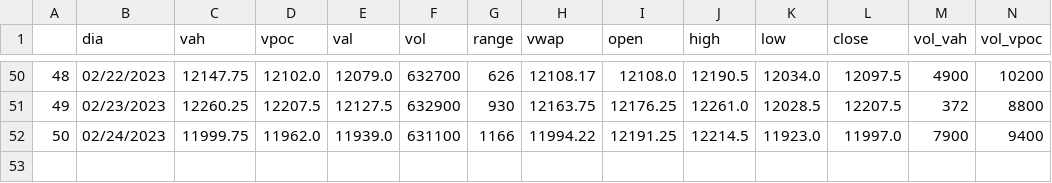
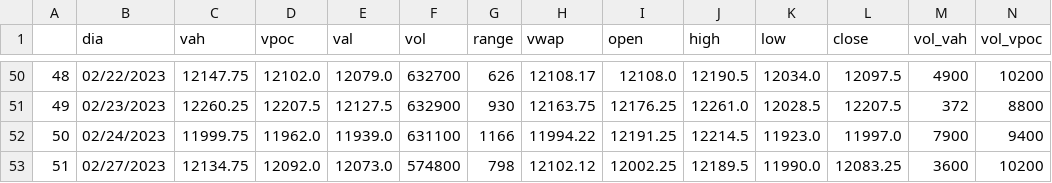
Before and after one commit to jbrass/Dashboard-Trader, a CSV file: Operativa/Diarios-NQ.csv, drawn as a sheet; only a part is shown, gaps mark what is left out; rows hold the shown columns only; the diff names each change by its address in the sheet, - before the commit and + after, or states it on an @@ line.

```diff
--- a/Operativa/Diarios-NQ.csv
+++ b/Operativa/Diarios-NQ.csv
+row 53: 51 | 02/27/2023 | 12134.75 | 12092.0 | 12073.0 | 574800 | 798 | 12102.12 | 12002.25 | 12189.5 | 11990.0 | 12083.25 | 3600 | 10200
```
Also changed, not shown: Operativa/Diarios-ES.csv.
